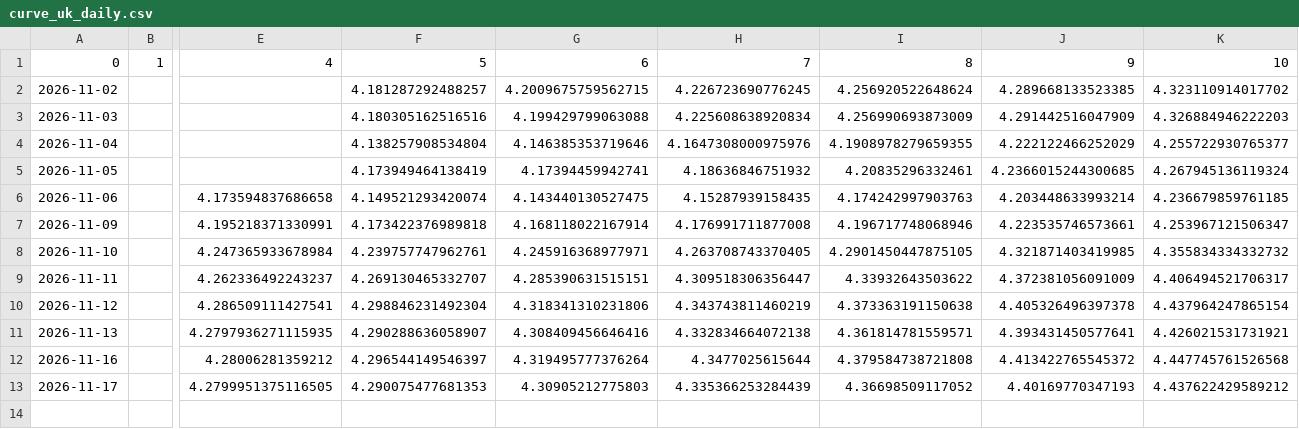
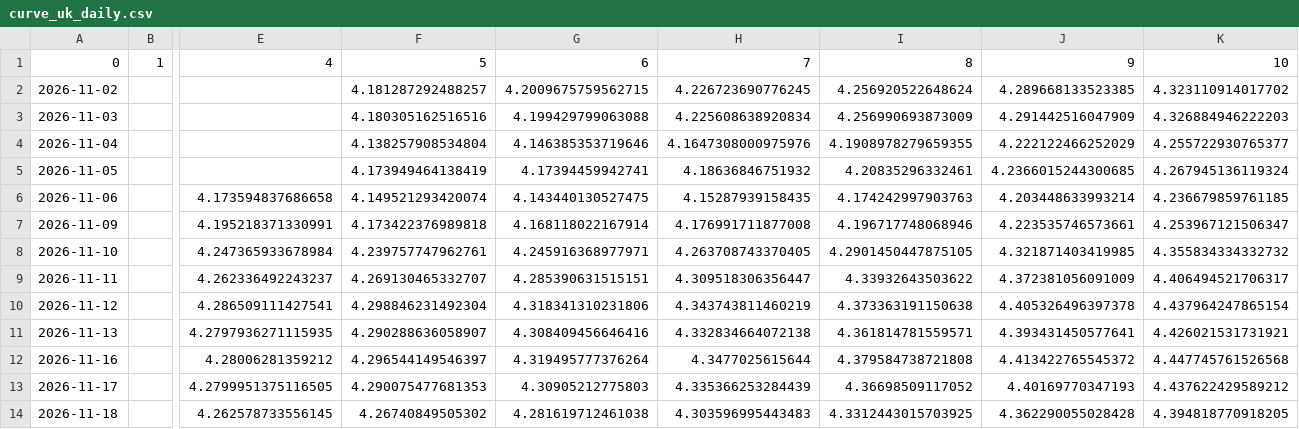
Before and after one commit to joshberelowitz-hub/fm-7k2q, a CSV file: data/curve_uk_daily.csv, drawn as a sheet; only a part is shown, gaps mark what is left out; rows hold the shown columns only; the diff names each change by its address in the sheet, - before the commit and + after, or states it on an @@ line.

```diff
--- a/data/curve_uk_daily.csv
+++ b/data/curve_uk_daily.csv
+row 14: 2026-11-18 |  | 4.262578733556145 | 4.26740849505302 | 4.281619712461038 | 4.303596995443483 | 4.3312443015703925 | 4.362290055028428 | 4.394818770918205
```
Also changed, not shown: data/curve_de_daily.csv, data/curve_jp_mof.csv, 12 other files.
